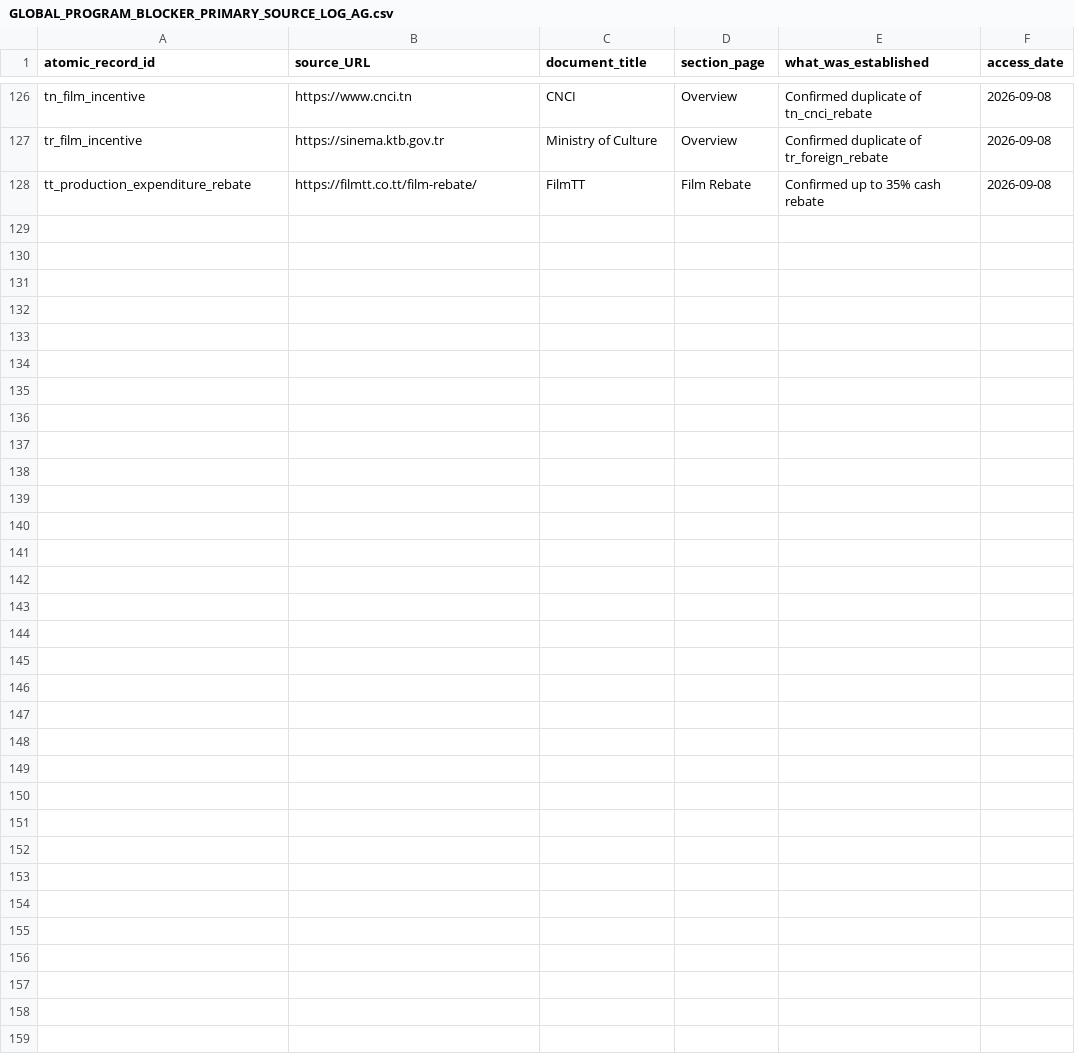
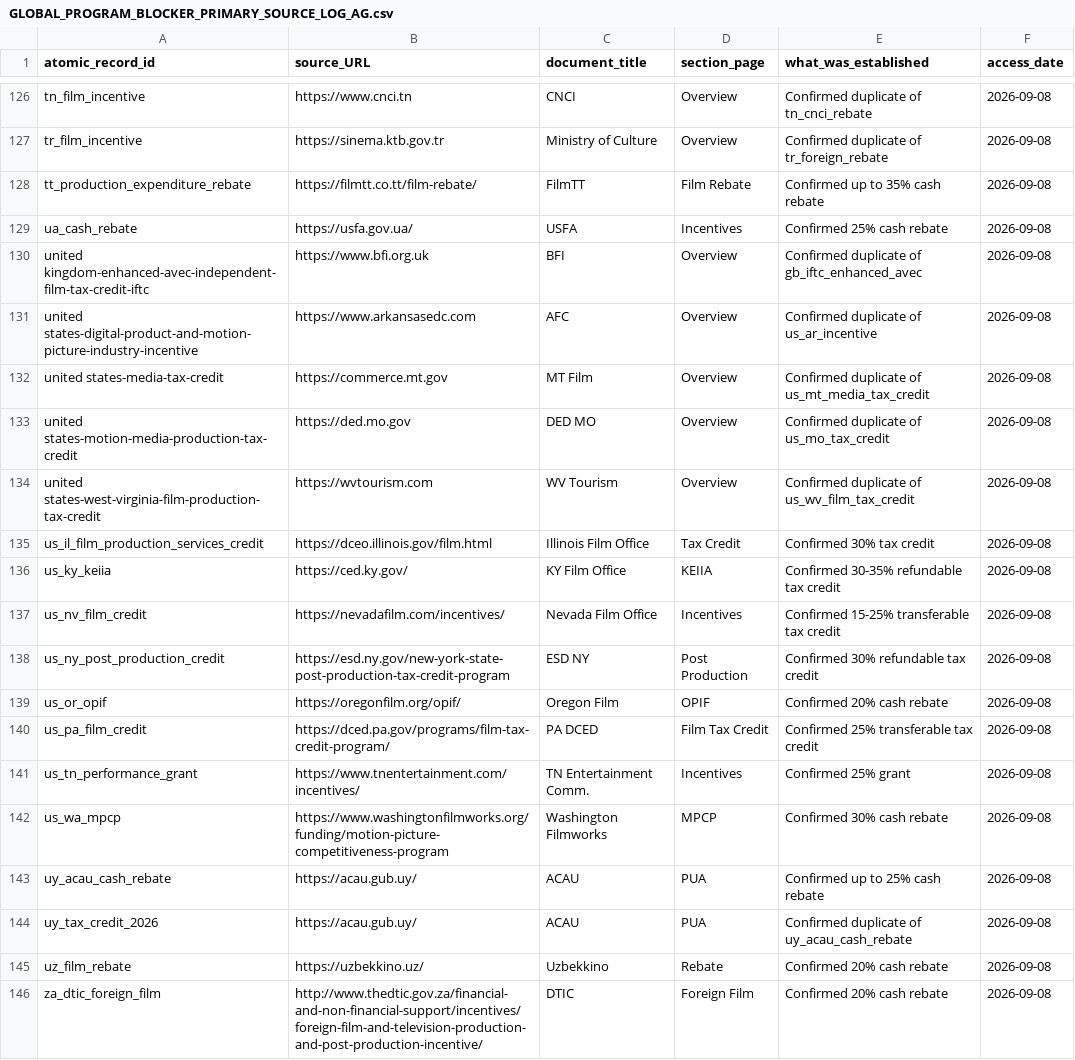
Before and after one commit to surajgohill-oss/Frametax, a CSV file: docs/validation/GLOBAL_PROGRAM_BLOCKER_PRIMARY_SOURCE_LOG_AG.csv, drawn as a sheet; only a part is shown, gaps mark what is left out; the diff names each change by its address in the sheet, - before the commit and + after, or states it on an @@ line.

```diff
--- a/docs/validation/GLOBAL_PROGRAM_BLOCKER_PRIMARY_SOURCE_LOG_AG.csv
+++ b/docs/validation/GLOBAL_PROGRAM_BLOCKER_PRIMARY_SOURCE_LOG_AG.csv
+row 129: ua_cash_rebate | https://usfa.gov.ua/ | USFA | Incentives | Confirmed 25% cash rebate | 2026-09-08
+row 130: united kingdom-enhanced-avec-independent-film-tax-credit-iftc | https://www.bfi.org.uk | BFI | Overview | Confirmed duplicate of gb_iftc_enhanced_avec | 2026-09-08
+row 131: united states-digital-product-and-motion-picture-industry-incentive | https://www.arkansasedc.com | AFC | Overview | Confirmed duplicate of us_ar_incentive | 2026-09-08
+row 132: united states-media-tax-credit | https://commerce.mt.gov | MT Film | Overview | Confirmed duplicate of us_mt_media_tax_credit | 2026-09-08
+row 133: united states-motion-media-production-tax-credit | https://ded.mo.gov | DED MO | Overview | Confirmed duplicate of us_mo_tax_credit | 2026-09-08
+row 134: united states-west-virginia-film-production-tax-credit | https://wvtourism.com | WV Tourism | Overview | Confirmed duplicate of us_wv_film_tax_credit | 2026-09-08
+row 135: us_il_film_production_services_credit | https://dceo.illinois.gov/film.html | Illinois Film Office | Tax Credit | Confirmed 30% tax credit | 2026-09-08
+row 136: us_ky_keiia | https://ced.ky.gov/ | KY Film Office | KEIIA | Confirmed 30-35% refundable tax credit | 2026-09-08
+row 137: us_nv_film_credit | https://nevadafilm.com/incentives/ | Nevada Film Office | Incentives | Confirmed 15-25% transferable tax credit | 2026-09-08
+row 138: us_ny_post_production_credit | https://esd.ny.gov/new-york-state-post-production-tax-credit-program | ESD NY | Post Production | Confirmed 30% refundable tax credit | 2026-09-08
+row 139: us_or_opif | https://oregonfilm.org/opif/ | Oregon Film | OPIF | Confirmed 20% cash rebate | 2026-09-08
+row 140: us_pa_film_credit | https://dced.pa.gov/programs/film-tax-credit-program/ | PA DCED | Film Tax Credit | Confirmed 25% transferable tax credit | 2026-09-08
+row 141: us_tn_performance_grant | https://www.tnentertainment.com/incentives/ | TN Entertainment Comm. | Incentives | Confirmed 25% grant | 2026-09-08
+row 142: us_wa_mpcp | https://www.washingtonfilmworks.org/funding/motion-picture-competitiveness-program | Washington Filmworks | MPCP | Confirmed 30% cash rebate | 2026-09-08
+row 143: uy_acau_cash_rebate | https://acau.gub.uy/ | ACAU | PUA | Confirmed up to 25% cash rebate | 2026-09-08
+row 144: uy_tax_credit_2026 | https://acau.gub.uy/ | ACAU | PUA | Confirmed duplicate of uy_acau_cash_rebate | 2026-09-08
+row 145: uz_film_rebate | https://uzbekkino.uz/ | Uzbekkino | Rebate | Confirmed 20% cash rebate | 2026-09-08
+row 146: za_dtic_foreign_film | http://www.thedtic.gov.za/financial-and-non-financial-support/incentives/foreign-film-and-television-production-and-post-production-incentive/ | DTIC | Foreign Film | Confirmed 20% cash rebate | 2026-09-08
```
Also changed, not shown: docs/validation/GLOBAL_PROGRAM_BLOCKER_AUTHORITY_RESEARCH_AG.csv, docs/validation/GLOBAL_PROGRAM_BLOCKER_IDENTITY_LINEAGE_AG.csv.
